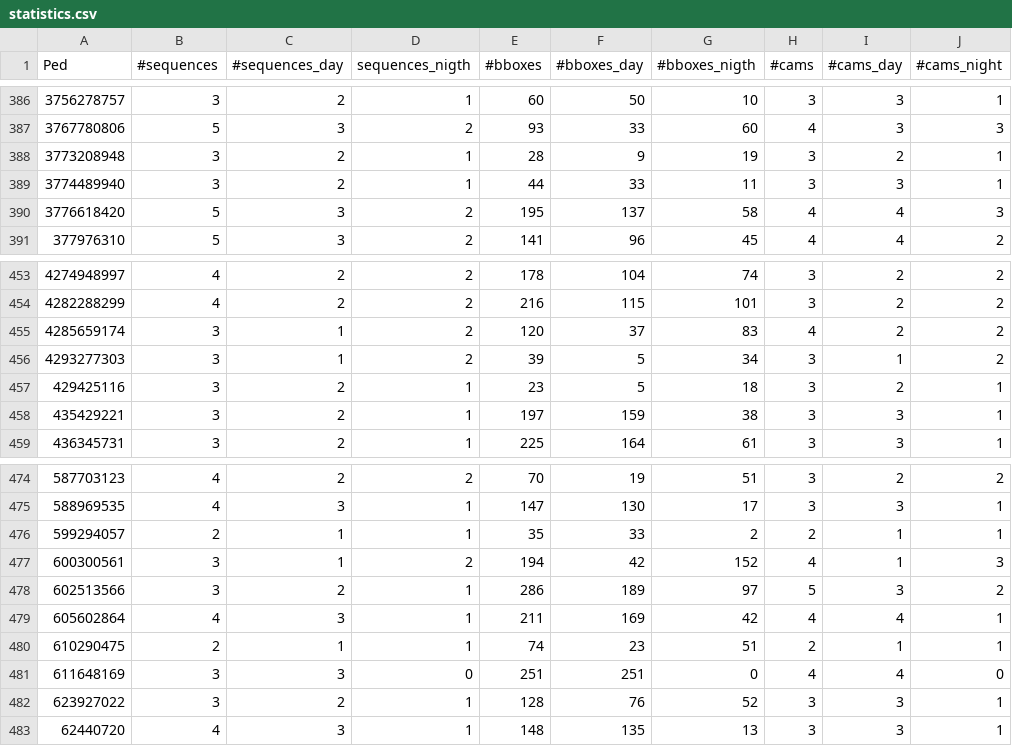
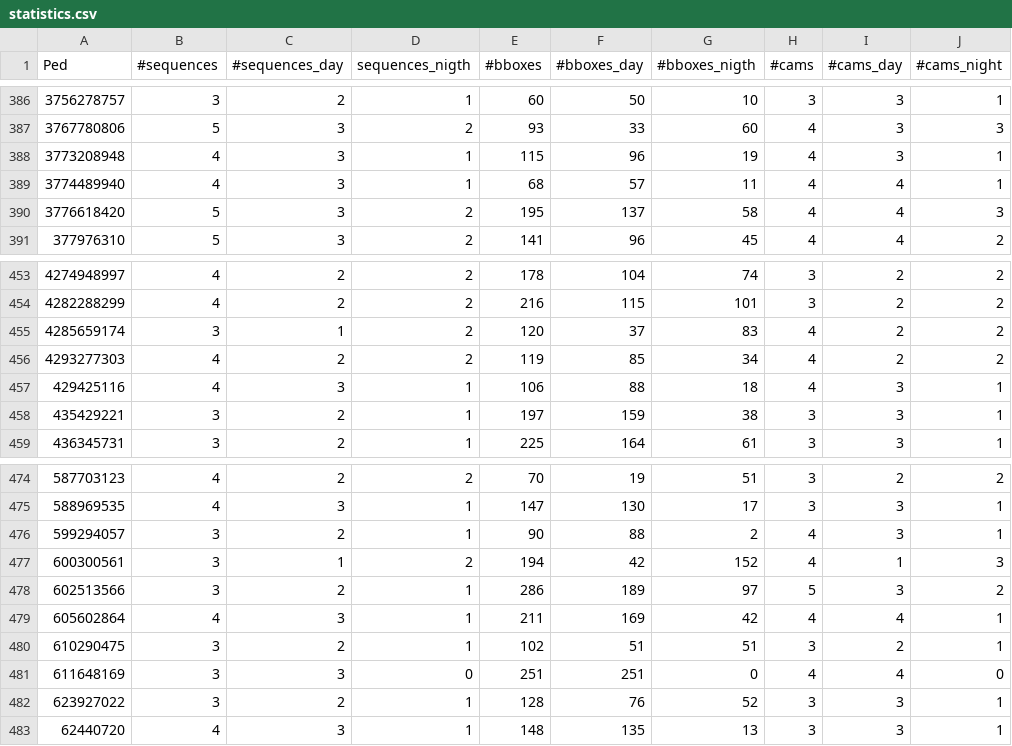
Before and after one commit to RoboTuan/GTASynthReid, a CSV file: Peds/statistics.csv, drawn as a sheet; only a part is shown, gaps mark what is left out; the diff covers the shown part only.

Commit message:
Added peds of 20th sequence

```diff
--- a/Peds/statistics.csv
+++ b/Peds/statistics.csv
@@ -387,4 +387,4 @@ Ped,#sequences,#sequences_day,sequences_nigth,#bboxes,#bboxes_day,#bboxes_nigth,
 3767780806,5,3,2,93,33,60,4,3,3
-3773208948,3,2,1,28,9,19,3,2,1
-3774489940,3,2,1,44,33,11,3,3,1
+3773208948,4,3,1,115,96,19,4,3,1
+3774489940,4,3,1,68,57,11,4,4,1
 3776618420,5,3,2,195,137,58,4,4,3
@@ -455,4 +455,4 @@ Ped,#sequences,#sequences_day,sequences_nigth,#bboxes,#bboxes_day,#bboxes_nigth,
 4285659174,3,1,2,120,37,83,4,2,2
-4293277303,3,1,2,39,5,34,3,1,2
-429425116,3,2,1,23,5,18,3,2,1
+4293277303,4,2,2,119,85,34,4,2,2
+429425116,4,3,1,106,88,18,4,3,1
 435429221,3,2,1,197,159,38,3,3,1
@@ -475,3 +475,3 @@ Ped,#sequences,#sequences_day,sequences_nigth,#bboxes,#bboxes_day,#bboxes_nigth,
 588969535,4,3,1,147,130,17,3,3,1
-599294057,2,1,1,35,33,2,2,1,1
+599294057,3,2,1,90,88,2,4,3,1
 600300561,3,1,2,194,42,152,4,1,3
@@ -479,3 +479,3 @@ Ped,#sequences,#sequences_day,sequences_nigth,#bboxes,#bboxes_day,#bboxes_nigth,
 605602864,4,3,1,211,169,42,4,4,1
-610290475,2,1,1,74,23,51,2,1,1
+610290475,3,2,1,102,51,51,3,2,1
 611648169,3,3,0,251,251,0,4,4,0
```
Also changed, not shown: 162 edited cells elsewhere in this file, 1 other file.
